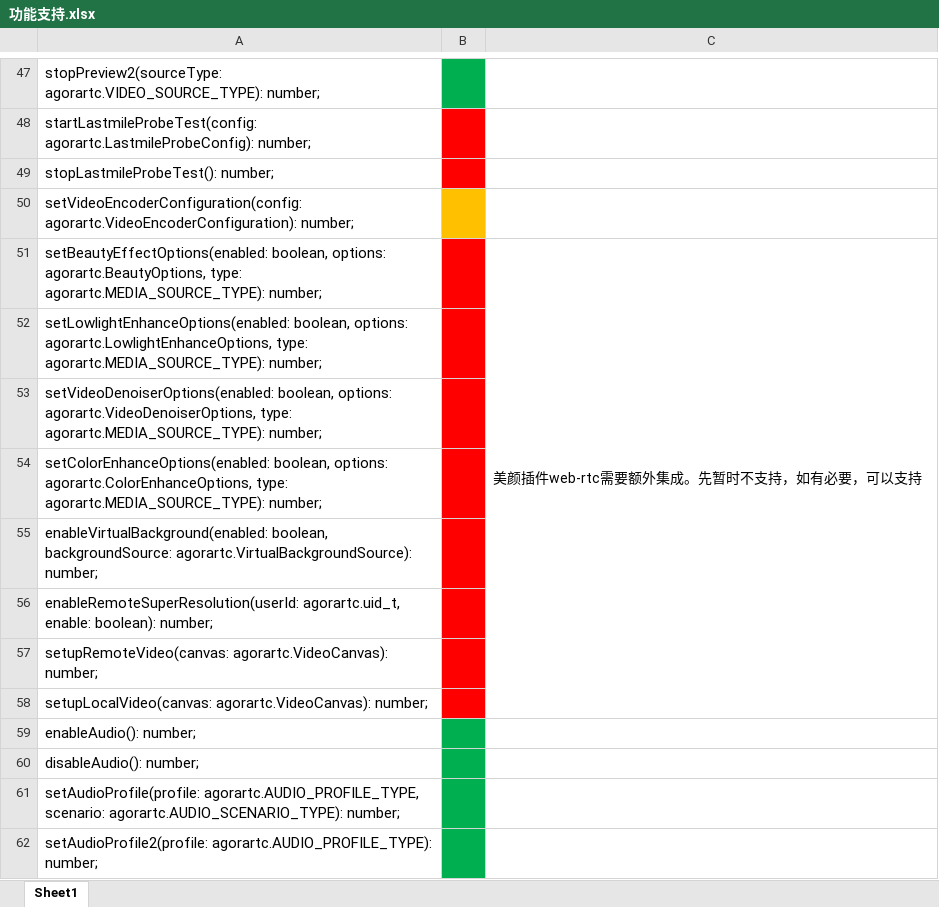
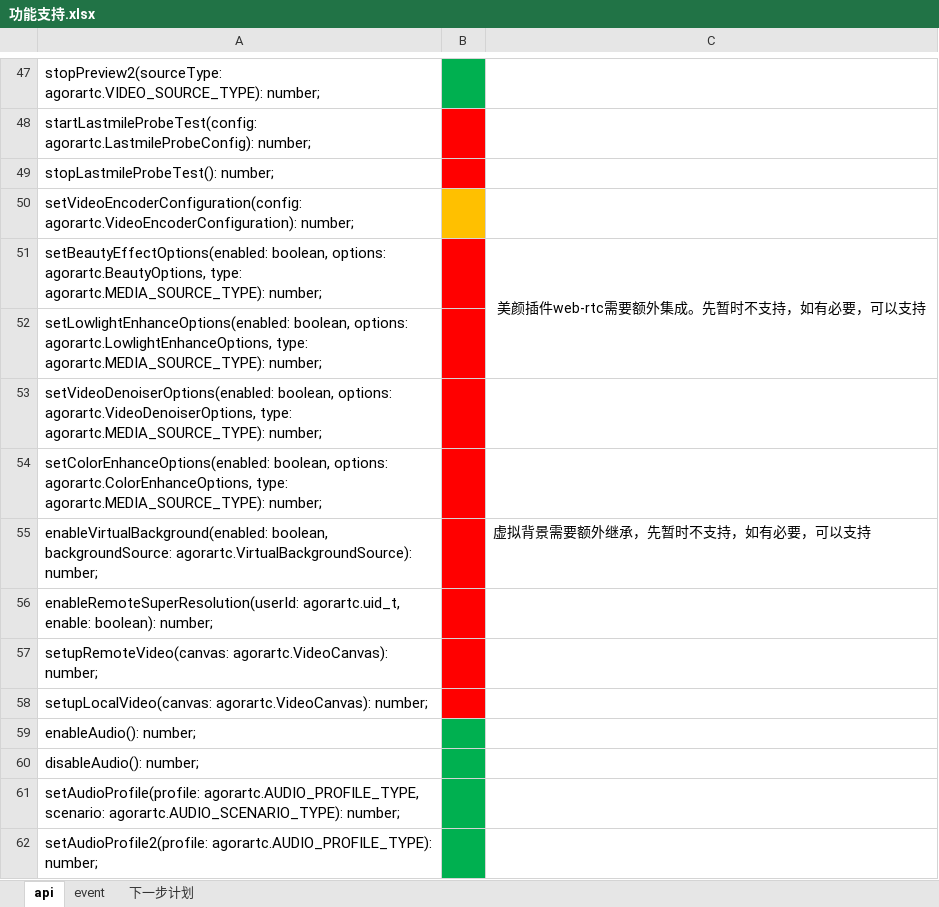
Before and after one commit to AgoraIO-Extensions/iris_web, an Excel workbook: 功能支持.xlsx, sheet api, drawn as a sheet; only a part is shown, gaps mark what is left out; values as stored, in another font and other column widths than the file's, no borders; the diff names each change by its address in the sheet, - before the commit and + after, or states it on an @@ line.

```diff
--- a/功能支持.xlsx (sheet api)
+++ b/功能支持.xlsx (sheet api)
-sheet tab: Sheet1
+sheet tab: api
+sheet tab: event
+sheet tab: 下一步计划
-C51 alignment: left
+C51 alignment: center
-C51:C58 merged
+C51:C52 merged
-C55: (empty)
+C55: 虚拟背景需要额外继承，先暂时不支持，如有必要，可以支持
```
